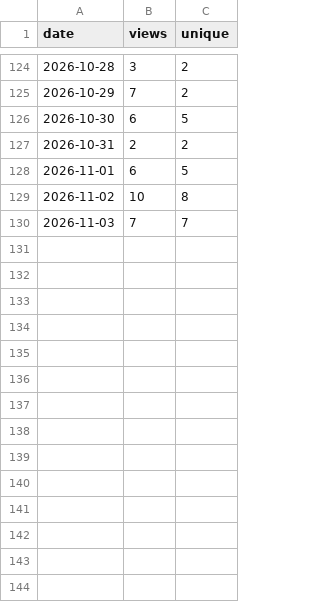
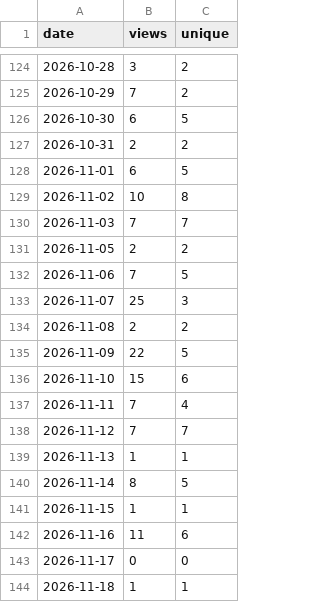
Before and after one commit to Prot10/MyTripPlanner, a CSV file: views.csv, drawn as a sheet; only a part is shown, gaps mark what is left out.

```diff
--- a/views.csv
+++ b/views.csv
@@ -130 +130,15 @@ date,views,unique
 "2026-11-03",7,7
+"2026-11-05",2,2
+"2026-11-06",7,5
+"2026-11-07",25,3
+"2026-11-08",2,2
+"2026-11-09",22,5
+"2026-11-10",15,6
+"2026-11-11",7,4
+"2026-11-12",7,7
+"2026-11-13",1,1
+"2026-11-14",8,5
+"2026-11-15",1,1
+"2026-11-16",11,6
+"2026-11-17",0,0
+"2026-11-18",1,1
```
Also changed, not shown: clones.csv, totals.csv, 3 other files.
